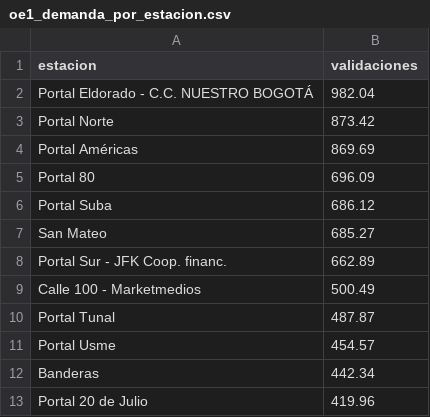
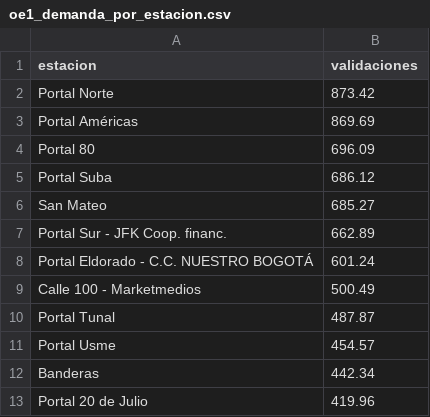
Before and after one commit to Legoar97/tesis_transmilenio, a CSV file: outputs/tablas/oe1_demanda_por_estacion.csv, drawn as a sheet; only a part is shown; removed rows and columns are numbered as before the commit, all else as after; the diff names each change by its address in the sheet, - before the commit and + after, or states it on an @@ line.

```diff
--- a/outputs/tablas/oe1_demanda_por_estacion.csv
+++ b/outputs/tablas/oe1_demanda_por_estacion.csv
-row 2: Portal Eldorado - C.C. NUESTRO BOGOTÁ | 982.04
+row 8: Portal Eldorado - C.C. NUESTRO BOGOTÁ | 601.24
```
Also changed, not shown: outputs/tablas/conglomerados_estaciones.csv, outputs/tablas/conglomerados_por_estacion.csv, 47 other files.
